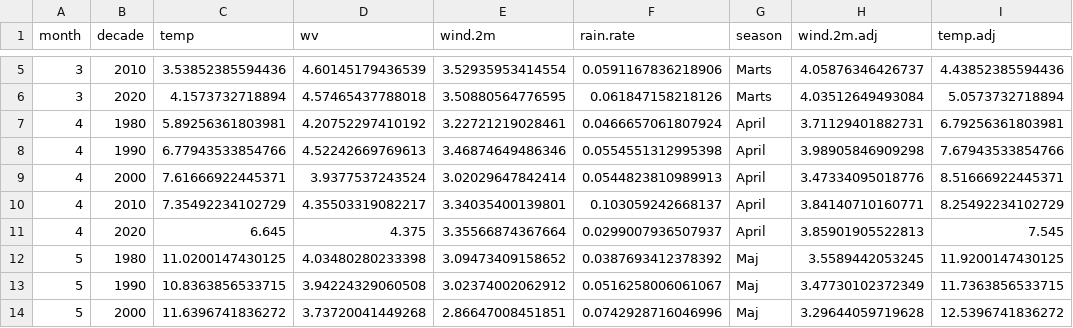
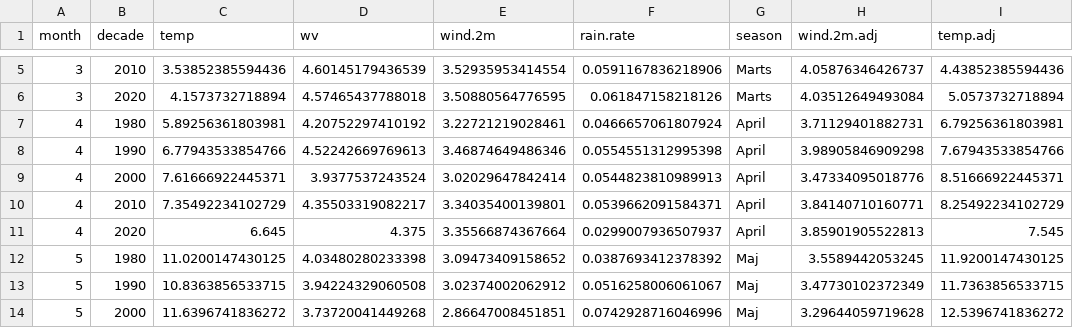
Before and after one commit to AU-BCE-EE/AU-MHB, a CSV file: weather_daily/output/means.csv, drawn as a sheet; only a part is shown, gaps mark what is left out.

```diff
--- a/weather_daily/output/means.csv
+++ b/weather_daily/output/means.csv
@@ -9,3 +9,3 @@
 4,2000,7.61666922445371,3.9377537243524,3.02029647842414,0.0544823810989913,"April",3.47334095018776,8.51666922445371
-4,2010,7.35492234102729,4.35503319082217,3.34035400139801,0.103059242668137,"April",3.84140710160771,8.25492234102729
+4,2010,7.35492234102729,4.35503319082217,3.34035400139801,0.0539662091584371,"April",3.84140710160771,8.25492234102729
 4,2020,6.645,4.375,3.35566874367664,0.0299007936507937,"April",3.85901905522813,7.545
```
Also changed, not shown: weather_daily/output/frac_missing.csv, weather_daily/output/means_season.csv, 10 other files.
